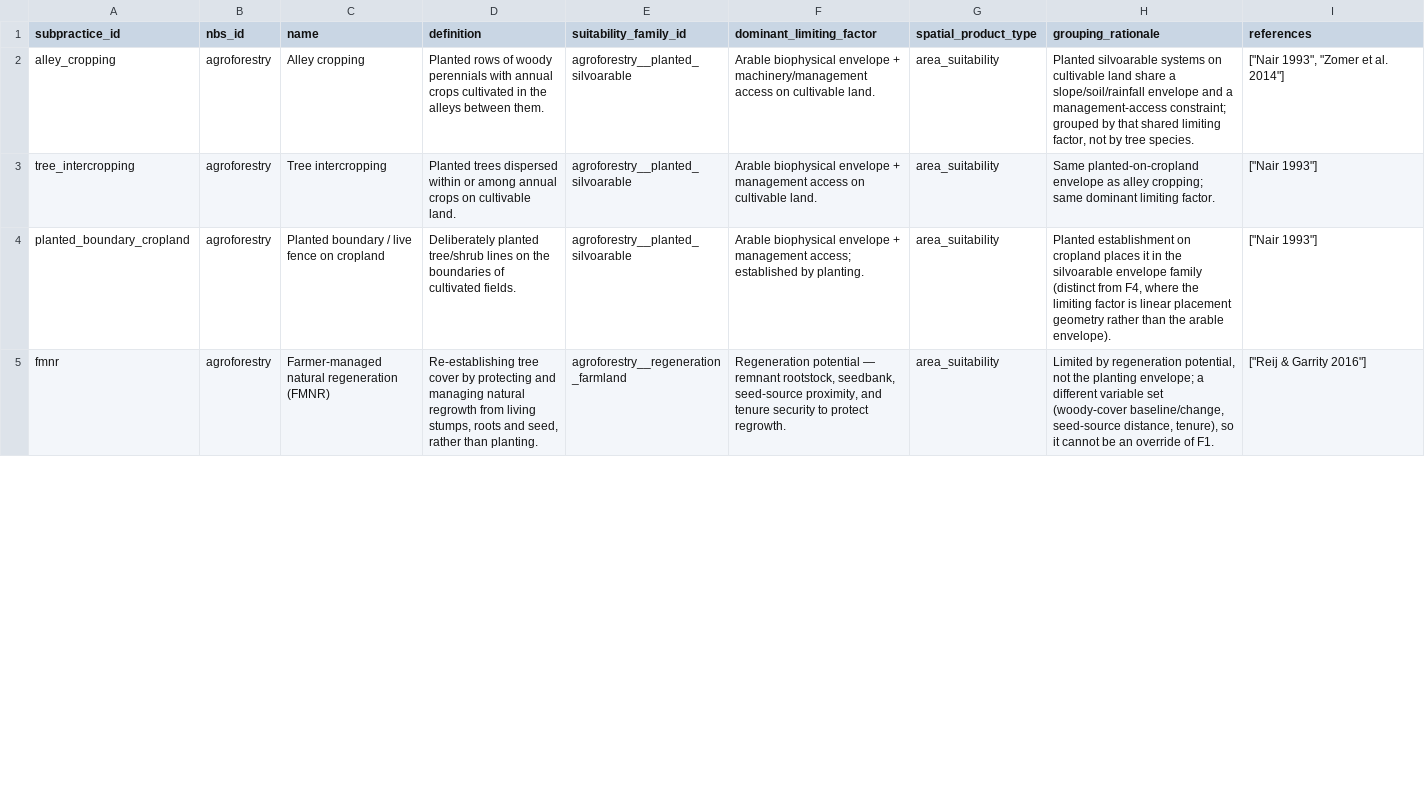
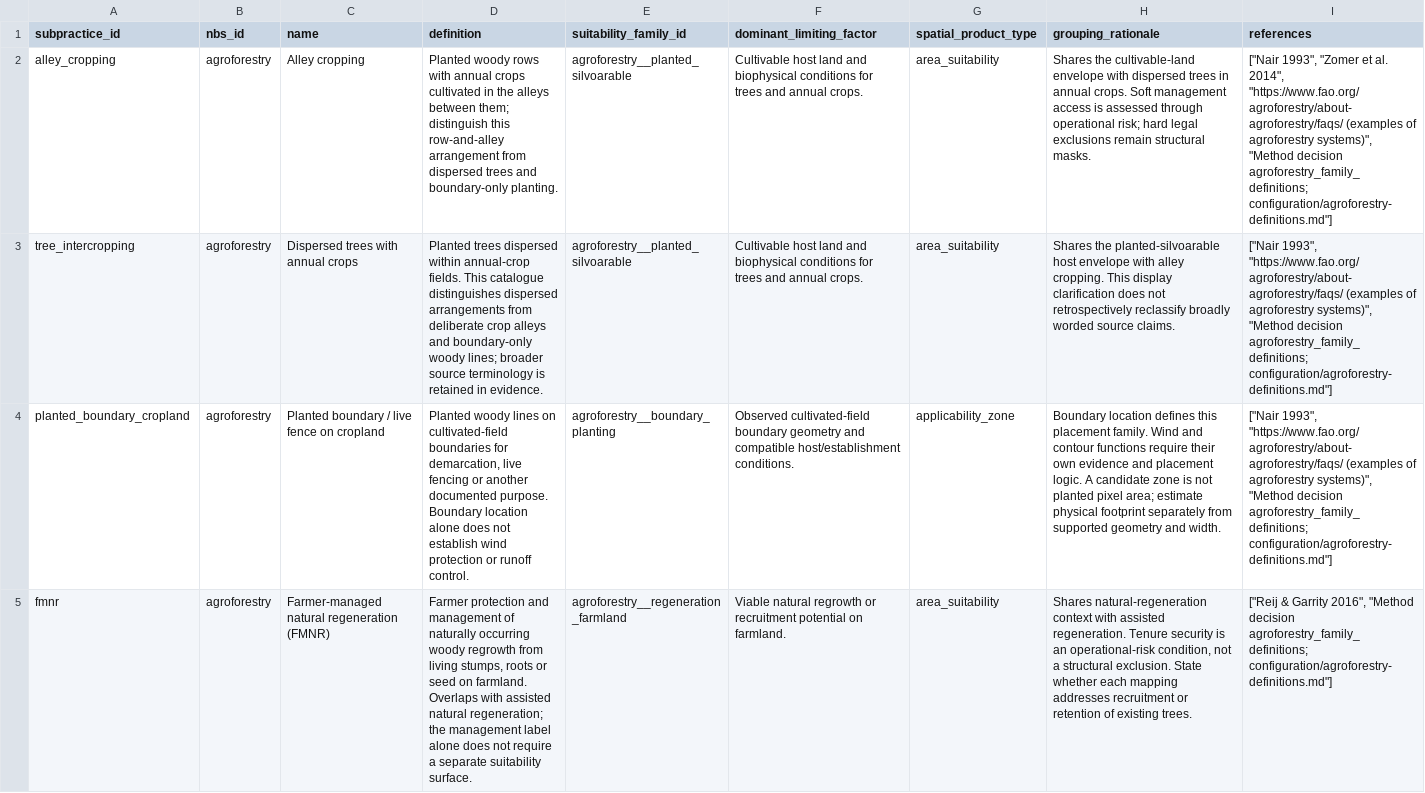
Before and after one commit to RuralScan/evidence, a CSV file: registers/schema/registers/FAM_family_registry.csv, drawn as a sheet; only a part is shown; the diff covers the shown part only; the diff names each change by its address in the sheet, - before the commit and + after, or states it on an @@ line.

Commit message:
Adopt agroforestry families with upward evidence coverage

```diff
--- a/registers/schema/registers/FAM_family_registry.csv
+++ b/registers/schema/registers/FAM_family_registry.csv
-D2 (definition): Planted rows of woody perennials with annual crops cultivated in the alleys between them.
+D2 (definition): Planted woody rows with annual crops cultivated in the alleys between them; distinguish this row-and-alley arrangement from dispersed trees and boundary-only planting.
-F2 (dominant_limiting_factor): Arable biophysical envelope + machinery/management access on cultivable land.
+F2 (dominant_limiting_factor): Cultivable host land and biophysical conditions for trees and annual crops.
-H2 (grouping_rationale): Planted silvoarable systems on cultivable land share a slope/soil/rainfall envelope and a management-access constraint; grouped by that shared limiting factor, not by tree species.
+H2 (grouping_rationale): Shares the cultivable-land envelope with dispersed trees in annual crops. Soft management access is assessed through operational risk; hard legal exclusions remain structural masks.
-I2 (references): …et al. 2014"]
+I2 (references): …et al. 2014", "https://www.fao.org/agroforestry/about-agroforestry/faqs/ (examples of agroforestry systems)", "Method decision agroforestry_family_definitions; configuration/agroforestry-definitions.md"]
-C3 (name): Tree intercropping
+C3 (name): Dispersed trees with annual crops
-D3 (definition): …dispersed within or among annual crops on cultivable land.
+D3 (definition): …dispersed within annual-crop fields. This catalogue distinguishes dispersed arrangements from deliberate crop alleys and boundary-only woody lines; broader source terminology is retained in evidence.
-F3 (dominant_limiting_factor): Arable biophysical envelope + management access on cultivable land.
+F3 (dominant_limiting_factor): Cultivable host land and biophysical conditions for trees and annual crops.
-H3 (grouping_rationale): Same planted-on-cropland envelope as alley cropping; same dominant limiting factor.
+H3 (grouping_rationale): Shares the planted-silvoarable host envelope with alley cropping. This display clarification does not retrospectively reclassify broadly worded source claims.
-I3:I4 (references): ["Nair 1993"]
+I3:I4 (references): ["Nair 1993", "https://www.fao.org/agroforestry/about-agroforestry/faqs/ (examples of agroforestry systems)", "Method decision agroforestry_family_definitions; configuration/agroforestry-definitions.md"]
-D4 (definition): Deliberately planted tree/shrub lines on the boundaries of cultivated fields.
+D4 (definition): Planted woody lines on cultivated-field boundaries for demarcation, live fencing or another documented purpose. Boundary location alone does not establish wind protection or runoff control.
-E4 (suitability_family_id): agroforestry__planted_silvoarable
+E4 (suitability_family_id): agroforestry__boundary_planting
-F4 (dominant_limiting_factor): Arable biophysical envelope + management access; established by planting.
+F4 (dominant_limiting_factor): Observed cultivated-field boundary geometry and compatible host/establishment conditions.
-G4 (spatial_product_type): area_suitability
+G4 (spatial_product_type): applicability_zone
-H4 (grouping_rationale): Planted establishment on cropland places it in the silvoarable envelope family (distinct from F4, where the limiting factor is linear placement geometry rather than the arable envelope).
+H4 (grouping_rationale): Boundary location defines this placement family. Wind and contour functions require their own evidence and placement logic. A candidate zone is not planted pixel area; estimate physical footprint separately from supported geometry and width.
-D5 (definition): Re-establishing tree cover by protecting and managing natural regrowth from living stumps, roots and seed, rather than planting.
+D5 (definition): Farmer protection and management of naturally occurring woody regrowth from living stumps, roots or seed on farmland. Overlaps with assisted natural regeneration; the management label alone does not require a separate suitability surface.
-F5 (dominant_limiting_factor): Regeneration potential — remnant rootstock, seedbank, seed-source proximity, and tenure security to protect regrowth.
+F5 (dominant_limiting_factor): Viable natural regrowth or recruitment potential on farmland.
-H5 (grouping_rationale): Limited by regeneration potential, not the planting envelope; a different variable set (woody-cover baseline/change, seed-source distance, tenure), so it cannot be an override of F1.
+H5 (grouping_rationale): Shares natural-regeneration context with assisted regeneration. Tenure security is an operational-risk condition, not a structural exclusion. State whether each mapping addresses recruitment or retention of existing trees.
-I5 (references): …& Garrity 2016"]
+I5 (references): …& Garrity 2016", "Method decision agroforestry_family_definitions; configuration/agroforestry-definitions.md"]
```
Also changed, not shown: 36 edited cells elsewhere in this file, 19 other files.
